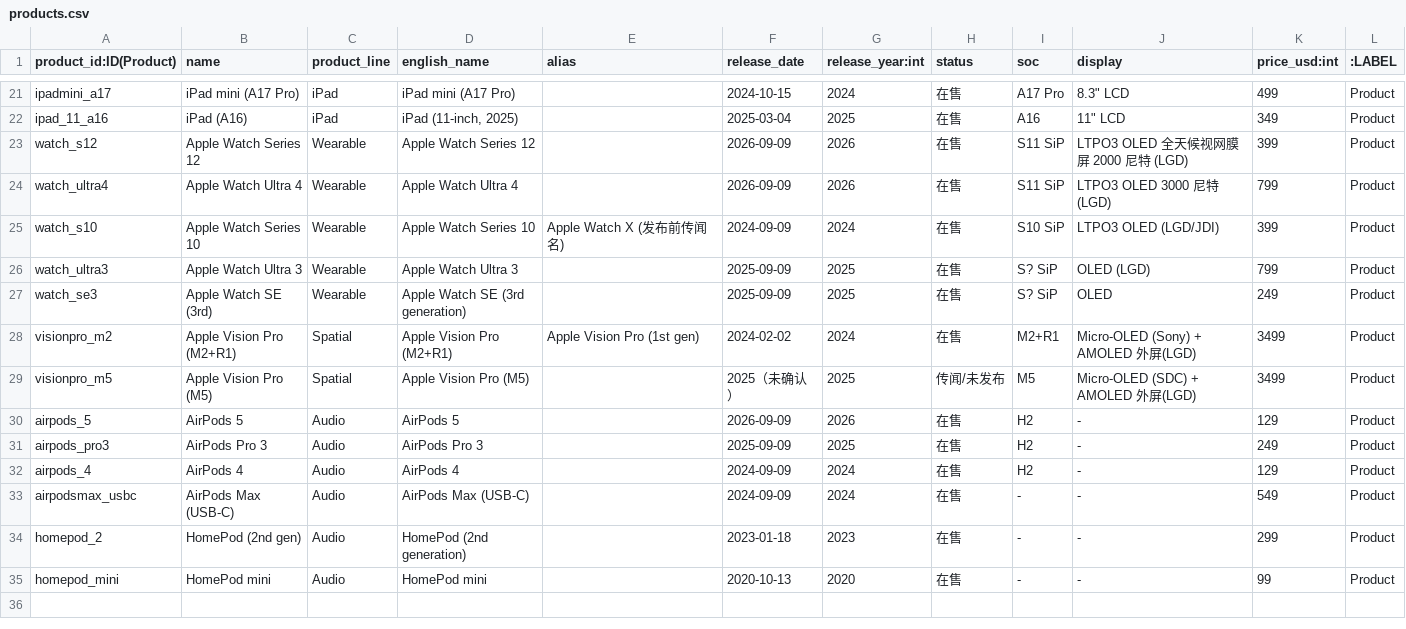
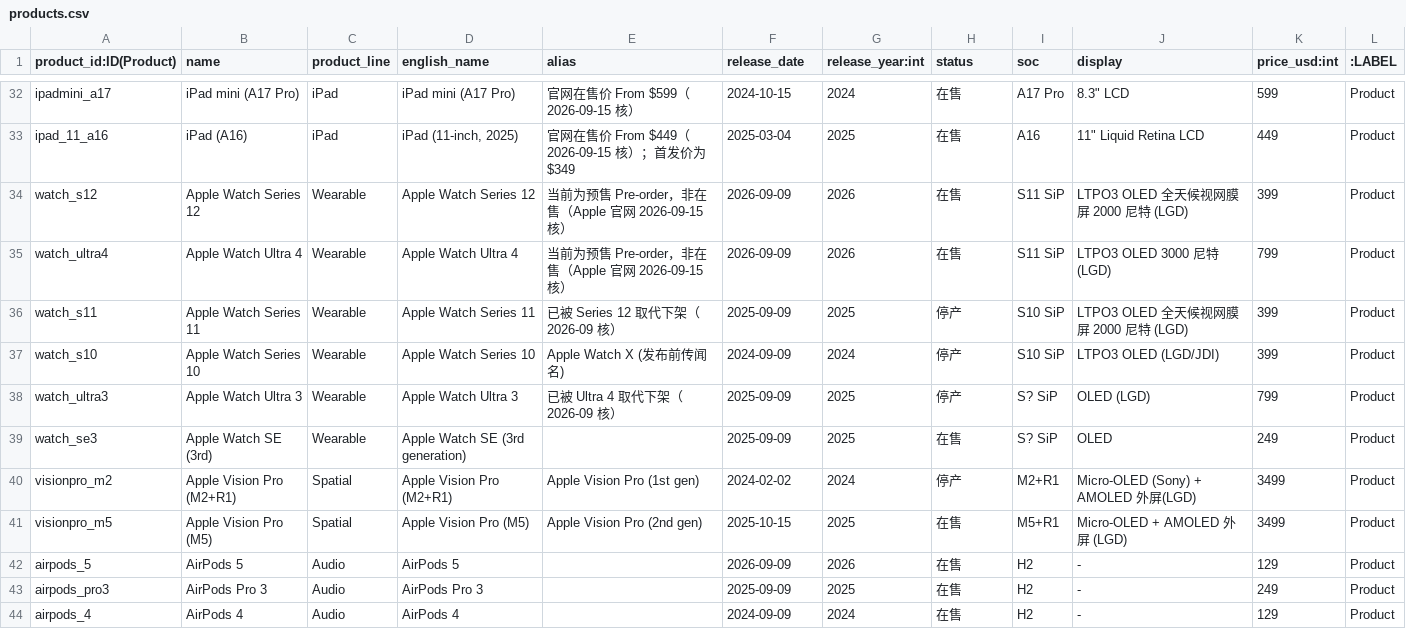
Before and after one commit to Coolgiserz/apple-chain-graph, a CSV file: data/neo4j/products.csv, drawn as a sheet; only a part is shown, gaps mark what is left out; the shorter side is filled out with more unchanged rows; addresses are those after the commit; the diff covers the shown part only; the diff names each change by its address in the sheet, - before the commit and + after, or states it on an @@ line.

Commit message:
feat(data): 补齐 12 款产品型号并修正 14 项与官网不符字段
依据 Apple 官网（产品列表页/技术规格页/Newsroom）逐项核实，补齐图谱
缺失在售机型，并修正与官网不符的字段。

新增 12 款（34 → 46）：
- Mac：MacBook Neo（$699，A18 Pro）、MacBook Air 13" (M5)、
  Mac mini (2026)、Mac Studio (2026)
- iPad：iPad Pro 11"/13" (M5)、iPad Air 11"/13" (M4)、iPad mini (A17 Pro)
- Wearable：Apple Watch Series 11/Ultra 3（转停产）、Series 12/Ultra 4
- iPhone：iPhone Duo（首款书本式内折折叠屏，10-23 发售）

修正 14 项：
- iMac 24" (M4) 仍在售，起售价由 $1,299 上调至 $1,499
- M4 世代 MacBook Pro / MacBook Air 转停产
- Apple Watch Series 11 / Ultra 3 被新一代取代，转停产
- iPad Air M4、iPad (A16)、iPad mini 起价按官网在售价更新
- 删除已从官网产品线移除的 Mac Pro

两条结构性发现：
- MacBook Neo 是苹果产品线首次出现的「Neo」命名（手机芯 A18 Pro 下放
  Mac 入门线，$699）
- Mac Pro 已整体从官网产品线消失，无继任机型

证据等级披露（不改 schema，先显式说明）：
- USES_COMPONENT 边由产品线 BOM 模板（PHONE_COMP / MAC_COMP / PAD_COMP）
  套用生成，source 统一为 techinsights/ifixit，表示 BOM 结构参照行业拆解，
  不等同于逐型号拆解实证；2025–2026 新机型尤其如此
- meta.source 补充「产品列表页（在售价与在售机型）」口径

单价标注口径：官网在售价为硬证据；13 英寸 iPad 未单列价，按同代
11→13 英寸 $300 价差结构推断并在 alias 标注待核。

data/apple_supply_chain.json 与 data/neo4j/*.csv 由 scripts/generate.py
重跑生成，产物与本提交一致（构建幂等已验证）。

```diff
--- a/data/neo4j/products.csv
+++ b/data/neo4j/products.csv
-E32 (alias): (empty)
+E32 (alias): 官网在售价 From $599（2026-09-15 核）
-K32 (price_usd:int): 499
+K32 (price_usd:int): 599
-E33 (alias): (empty)
+E33 (alias): 官网在售价 From $449（2026-09-15 核）；首发价为 $349
-J33 (display): 11" LCD
+J33 (display): 11" Liquid Retina LCD
-K33 (price_usd:int): 349
+K33 (price_usd:int): 449
-E34:E35 (alias): (empty)
+E34:E35 (alias): 当前为预售 Pre-order，非在售（Apple 官网 2026-09-15 核）
+row 36: watch_s11 | Apple Watch Series 11 | Wearable | Apple Watch Series 11 | 已被 Series 12 取代下架（2026-09 核） | 2025-09-09 | 2025 | 停产 | S10 SiP | LTPO3 OLED 全天候视网膜屏 2000 尼特 (LGD) | 399 | Product
-H37:H38 (status): 在售
+H37:H38 (status): 停产
-E38 (alias): (empty)
+E38 (alias): 已被 Ultra 4 取代下架（2026-09 核）
-H40 (status): 在售
+H40 (status): 停产
-E41 (alias): (empty)
+E41 (alias): Apple Vision Pro (2nd gen)
-F41 (release_date): 2025（未确认）
+F41 (release_date): 2025-10-15
-H41 (status): 传闻/未发布
+H41 (status): 在售
-I41 (soc): M5
+I41 (soc): M5+R1
-J41 (display): Micro-OLED (SDC) + AMOLED 外屏(LGD)
+J41 (display): Micro-OLED + AMOLED 外屏 (LGD)
```
Also changed, not shown: 12 added rows, 1 removed row and 12 edited cells elsewhere in this file, data/neo4j/rel_product_assembly.csv, 3 other files.
